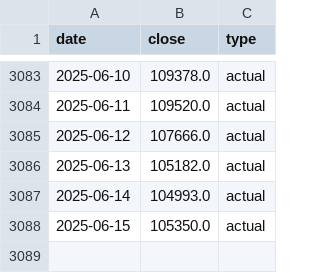
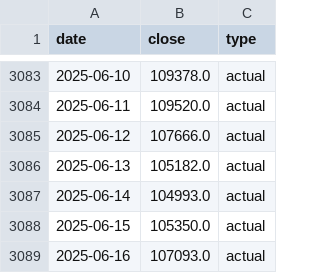
Before and after one commit to Fadhlrahman/lstm-crypto, a CSV file: data/bitcoin.csv, drawn as a sheet; only a part is shown, gaps mark what is left out.

```diff
--- a/data/bitcoin.csv
+++ b/data/bitcoin.csv
@@ -3088 +3088,2 @@
 2025-06-15,105350.0,actual
+2025-06-16,107093.0,actual
```
Also changed, not shown: data/dogecoin.csv, data/ethereum.csv, 7 other files.
